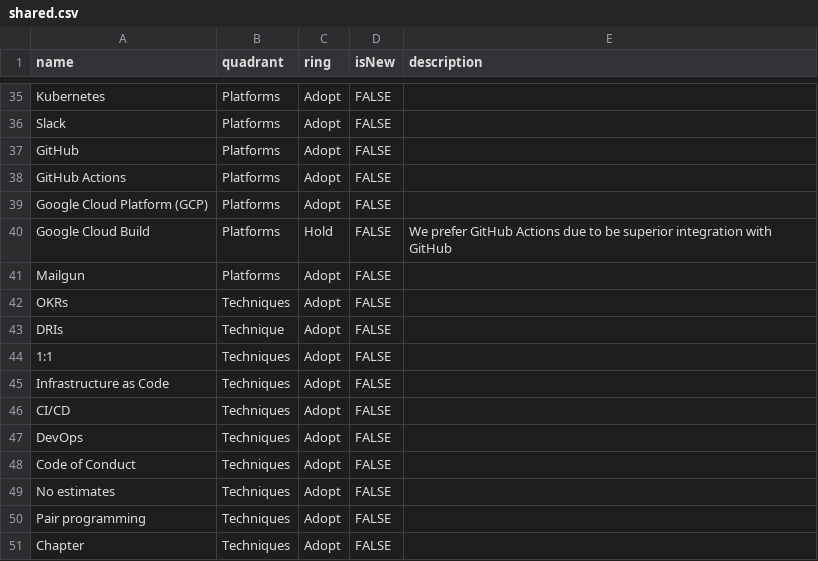
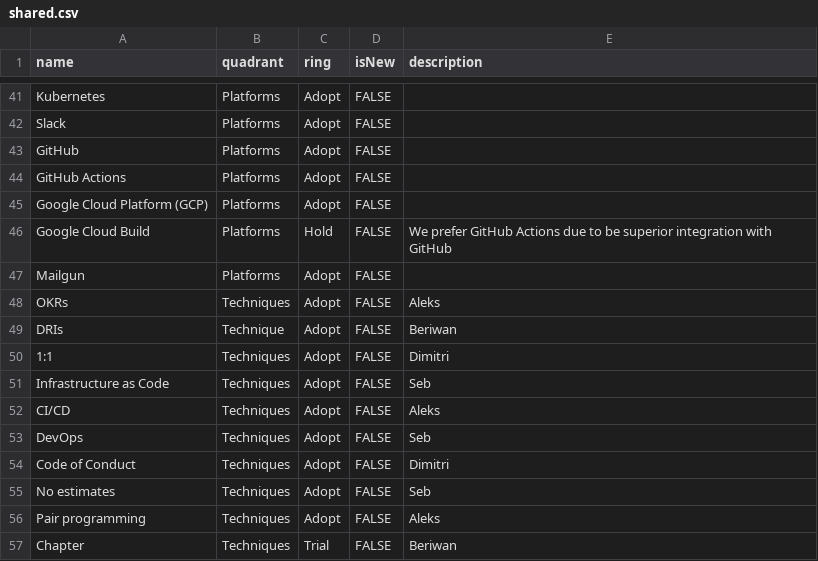
Before and after one commit to camunda/technology-radars, a CSV file: shared.csv, drawn as a sheet; only a part is shown, gaps mark what is left out; the diff covers the shown part only.

```diff
--- a/shared.csv
+++ b/shared.csv
@@ -41,11 +47,11 @@ Google Cloud Build,Platforms,Hold,FALSE,We prefer GitHub Actions due to be super
 Mailgun,Platforms,Adopt,FALSE,
-OKRs,Techniques,Adopt,FALSE,
-DRIs,Technique,Adopt,FALSE,
-1:1,Techniques,Adopt,FALSE,
-Infrastructure as Code,Techniques,Adopt,FALSE,
-CI/CD,Techniques,Adopt,FALSE,
-DevOps,Techniques,Adopt,FALSE,
-Code of Conduct,Techniques,Adopt,FALSE,
-No estimates,Techniques,Adopt,FALSE,
-Pair programming,Techniques,Adopt,FALSE,
-Chapter,Techniques,Adopt,FALSE,
+OKRs,Techniques,Adopt,FALSE,Aleks
+DRIs,Technique,Adopt,FALSE,Beriwan
+1:1,Techniques,Adopt,FALSE,Dimitri
+Infrastructure as Code,Techniques,Adopt,FALSE,Seb
+CI/CD,Techniques,Adopt,FALSE,Aleks
+DevOps,Techniques,Adopt,FALSE,Seb
+Code of Conduct,Techniques,Adopt,FALSE,Dimitri
+No estimates,Techniques,Adopt,FALSE,Seb
+Pair programming,Techniques,Adopt,FALSE,Aleks
+Chapter,Techniques,Trial,FALSE,Beriwan
```
Also changed, not shown: 6 added rows and 9 edited cells elsewhere in this file.
